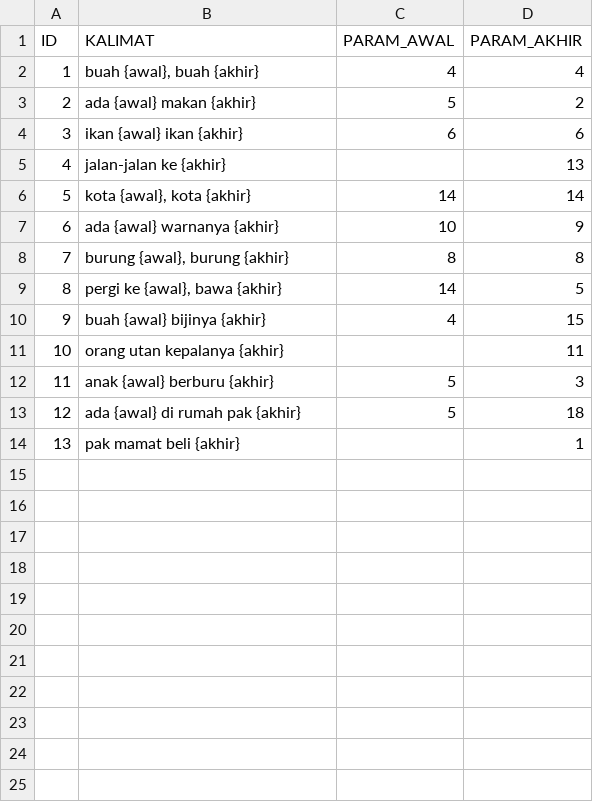
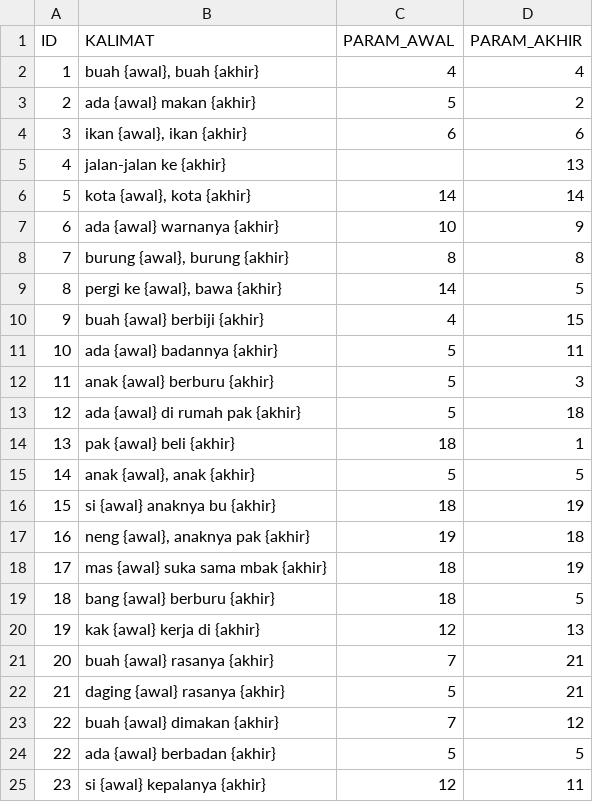
Before and after one commit to rfnajid/rima, a CSV file: database/seeds/data/struktur.csv, drawn as a sheet.

Commit message:
Add more seeds

```diff
--- a/database/seeds/data/struktur.csv
+++ b/database/seeds/data/struktur.csv
@@ -3,3 +3,3 @@ ID;KALIMAT;PARAM_AWAL;PARAM_AKHIR
 2;ada {awal} makan {akhir};5;2
-3;ikan {awal} ikan {akhir};6;6
+3;ikan {awal}, ikan {akhir};6;6
 4;jalan-jalan ke {akhir};;13
@@ -9,6 +9,17 @@ ID;KALIMAT;PARAM_AWAL;PARAM_AKHIR
 8;pergi ke {awal}, bawa {akhir};14;5
-9;buah {awal} bijinya {akhir};4;15
-10;orang utan kepalanya {akhir};;11
+9;buah {awal} berbiji {akhir};4;15
+10;ada {awal} badannya {akhir};5;11
 11;anak {awal} berburu {akhir};5;3
 12;ada {awal} di rumah pak {akhir};5;18
-13;pak mamat beli {akhir};;1
+13;pak {awal} beli {akhir};18;1
+14;anak {awal}, anak {akhir};5;5
+15;si {awal} anaknya bu {akhir};18;19
+16;neng {awal}, anaknya pak {akhir};19;18
+17;mas {awal} suka sama mbak {akhir};18;19
+18;bang {awal} berburu {akhir};18;5
+19;kak {awal} kerja di {akhir};12;13
+20;buah {awal} rasanya {akhir};7;21
+21;daging {awal} rasanya {akhir};5;21
+22;buah {awal} dimakan {akhir};7;12
+22;ada {awal} berbadan {akhir};5;5
+23;si {awal} kepalanya {akhir};12;11
```
Also changed, not shown: database/seeds/data/kamus-kategori/nama_cowok.csv, database/seeds/data/kategori.csv, 5 other files.
